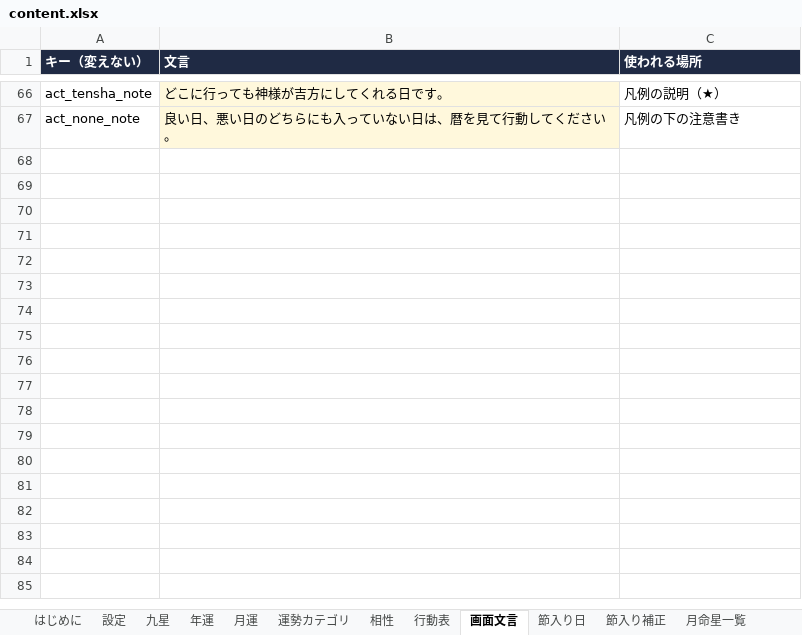
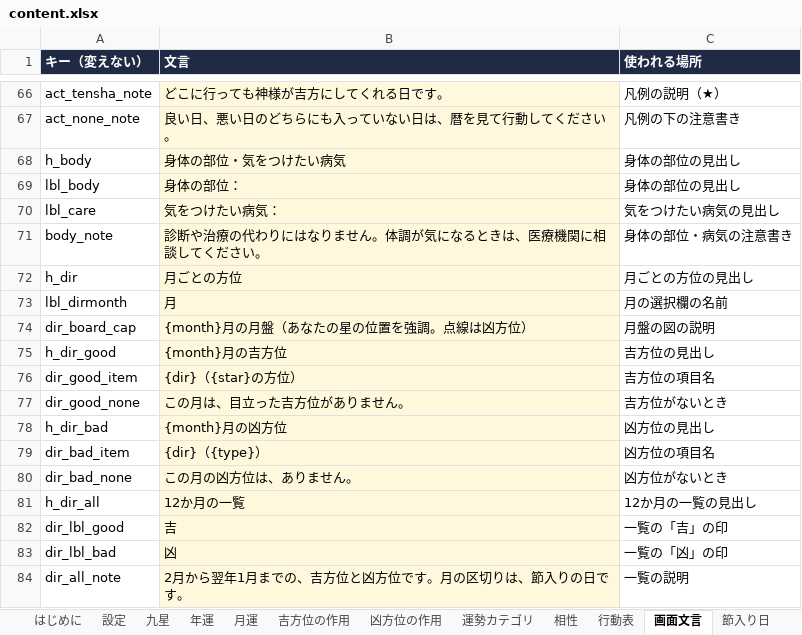
Before and after one commit to chungkyuhum/kigaku, an Excel workbook: content.xlsx, sheet 画面文言, drawn as a sheet; only a part is shown, gaps mark what is left out; values as stored, in another font and other column widths than the file's, no borders; the diff names each change by its address in the sheet, - before the commit and + after, or states it on an @@ line.

```diff
--- a/content.xlsx (sheet 画面文言)
+++ b/content.xlsx (sheet 画面文言)
+sheet tab: 吉方位の作用
+sheet tab: 凶方位の作用
+row 68: h_body | 身体の部位・気をつけたい病気 | 身体の部位の見出し
+row 69: lbl_body | 身体の部位： | 身体の部位の見出し
+row 70: lbl_care | 気をつけたい病気： | 気をつけたい病気の見出し
+row 71: body_note | 診断や治療の代わりにはなりません。体調が気になるときは、医療機関に相談してください。 | 身体の部位・病気の注意書き
+row 72: h_dir | 月ごとの方位 | 月ごとの方位の見出し
+row 73: lbl_dirmonth | 月 | 月の選択欄の名前
+row 74: dir_board_cap | {month}月の月盤（あなたの星の位置を強調。点線は凶方位） | 月盤の図の説明
+row 75: h_dir_good | {month}月の吉方位 | 吉方位の見出し
+row 76: dir_good_item | {dir}（{star}の方位） | 吉方位の項目名
+row 77: dir_good_none | この月は、目立った吉方位がありません。 | 吉方位がないとき
+row 78: h_dir_bad | {month}月の凶方位 | 凶方位の見出し
+row 79: dir_bad_item | {dir}（{type}） | 凶方位の項目名
+row 80: dir_bad_none | この月の凶方位は、ありません。 | 凶方位がないとき
+row 81: h_dir_all | 12か月の一覧 | 12か月の一覧の見出し
+row 82: dir_lbl_good | 吉 | 一覧の「吉」の印
+row 83: dir_lbl_bad | 凶 | 一覧の「凶」の印
+row 84: dir_all_note | 2月から翌年1月までの、吉方位と凶方位です。月の区切りは、節入りの日です。 | 一覧の説明
```
Also changed, not shown: sheet 九星, sheet はじめに, 1 other file.
